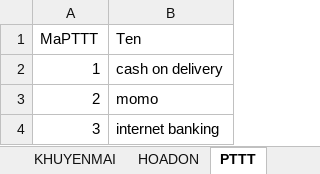
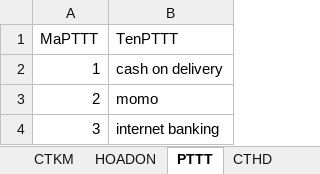
Before and after one commit to LammVuu/DATT, an Excel workbook: DATABASE/CSDL.xlsx, sheet PTTT, drawn as a sheet; values as stored, in another font and other column widths than the file's, no borders; the diff names each change by its address in the sheet, - before the commit and + after, or states it on an @@ line.

```diff
--- a/DATABASE/CSDL.xlsx (sheet PTTT)
+++ b/DATABASE/CSDL.xlsx (sheet PTTT)
+sheet tab: CTKM
-B1: Ten
+B1: TenPTTT
```
Also changed, not shown: sheet HOADON, sheet KHUYENMAI, sheet BINHLUAN, sheet KHO, sheet CTHD, sheet NHACUNGCAP, 1 more sheet, other sheet tabs, DATABASE/phantichcsdl.xlsx, 1 other file.
